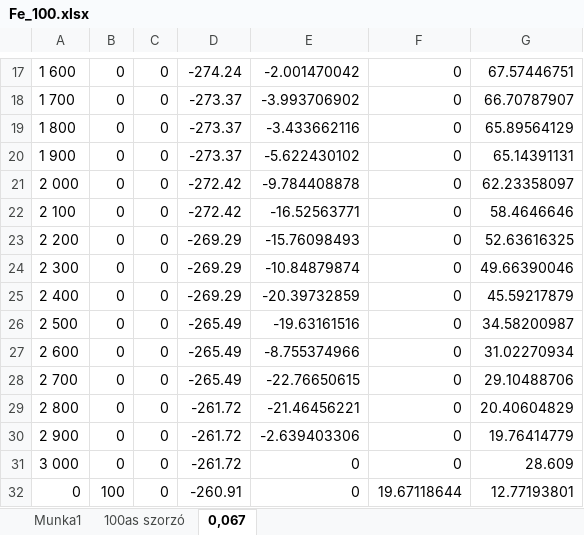
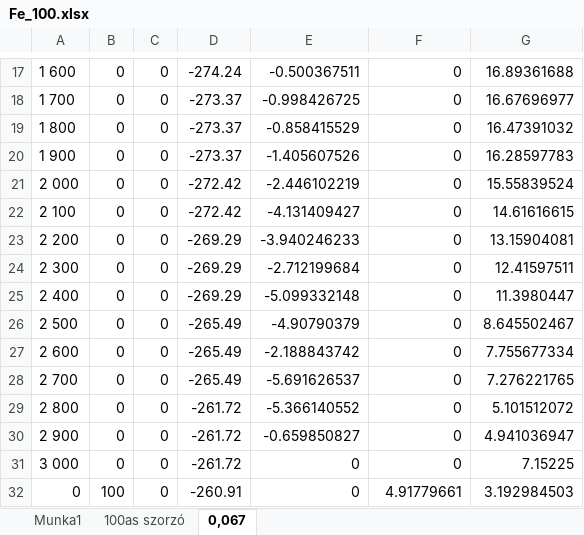
Before and after one commit to andras-kiss/liliana, an Excel workbook: img/field számolások/Fe_100.xlsx, sheet 0,067, drawn as a sheet; only a part is shown, gaps mark what is left out; values as stored, in another font and other column widths than the file's, no borders; the diff covers the shown part only; the diff names each change by its address in the sheet, - before the commit and + after, or states it on an @@ line.

```diff
--- a/img/field számolások/Fe_100.xlsx (sheet 0,067)
+++ b/img/field számolások/Fe_100.xlsx (sheet 0,067)
-E17: -2.001470042
+E17: -0.500367511
-G17: 67.57446751
+G17: 16.89361688
-E18: -3.993706902
+E18: -0.998426725
-G18: 66.70787907
+G18: 16.67696977
-E19: -3.433662116
+E19: -0.858415529
-G19: 65.89564129
+G19: 16.47391032
-E20: -5.622430102
+E20: -1.405607526
-G20: 65.14391131
+G20: 16.28597783
-E21: -9.784408878
+E21: -2.446102219
-G21: 62.23358097
+G21: 15.55839524
-E22: -16.52563771
+E22: -4.131409427
-G22: 58.4646646
+G22: 14.61616615
-E23: -15.76098493
+E23: -3.940246233
-G23: 52.63616325
+G23: 13.15904081
-E24: -10.84879874
+E24: -2.712199684
-G24: 49.66390046
+G24: 12.41597511
-E25: -20.39732859
+E25: -5.099332148
-G25: 45.59217879
+G25: 11.3980447
-E26: -19.63161516
+E26: -4.90790379
-G26: 34.58200987
+G26: 8.645502467
-E27: -8.755374966
+E27: -2.188843742
-G27: 31.02270934
+G27: 7.755677334
-E28: -22.76650615
+E28: -5.691626537
-G28: 29.10488706
+G28: 7.276221765
-E29: -21.46456221
+E29: -5.366140552
-G29: 20.40604829
+G29: 5.101512072
-E30: -2.639403306
+E30: -0.659850827
-G30: 19.76414779
+G30: 4.941036947
-G31: 28.609
+G31: 7.15225
-F32: 19.67118644
+F32: 4.91779661
-G32: 12.77193801
+G32: 3.192984503
```
Also changed, not shown: 1818 edited cells elsewhere in this sheet, sheet Munka1, 34 other files.
